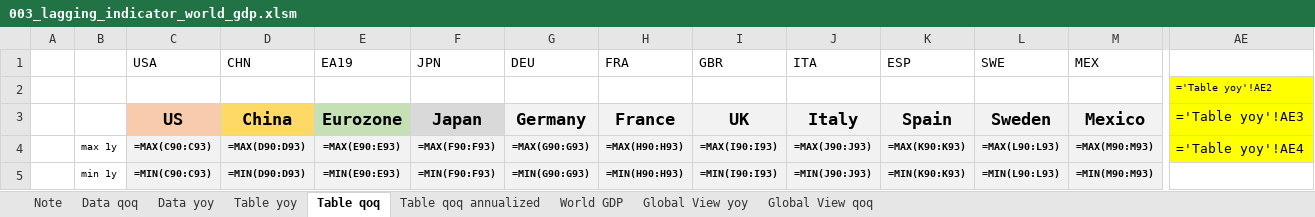
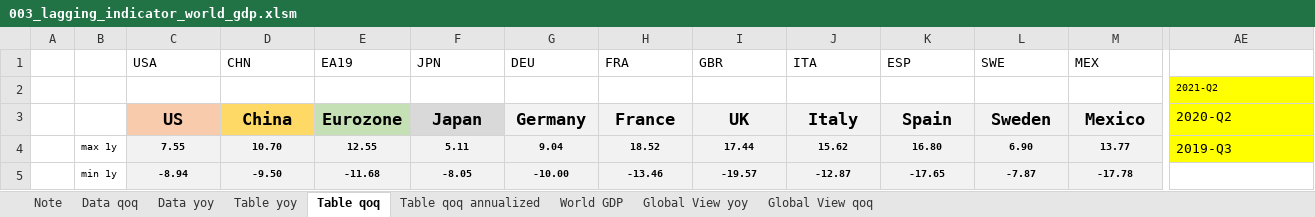
Before and after one commit to markjm5/portfoliomanagement, an Excel workbook: trading_excel_files/01_lagging_coincident_indicators/003_lagging_indicator_world_gdp.xlsm, sheet Table qoq, drawn as a sheet; only a part is shown, gaps mark what is left out; values as stored, in another font and other column widths than the file's, no borders; formulas without a stored value are shown as written; conditional formats not drawn; the diff covers the shown part only; the diff names each change by its address in the sheet, - before the commit and + after, or states it on an @@ line.

```diff
--- a/trading_excel_files/01_lagging_coincident_indicators/003_lagging_indicator_world_gdp.xlsm (sheet Table qoq)
+++ b/trading_excel_files/01_lagging_coincident_indicators/003_lagging_indicator_world_gdp.xlsm (sheet Table qoq)
-AE2: ='Table yoy'!AE2
+AE2: 2021-Q2
-AE3: ='Table yoy'!AE3
+AE3: 2020-Q2
-C4 (USA): =MAX(C90:C93)
+C4 (USA): 7.55
-D4 (CHN): =MAX(D90:D93)
+D4 (CHN): 10.70
-E4 (EA19): =MAX(E90:E93)
+E4 (EA19): 12.55
-F4 (JPN): =MAX(F90:F93)
+F4 (JPN): 5.11
-G4 (DEU): =MAX(G90:G93)
+G4 (DEU): 9.04
-H4 (FRA): =MAX(H90:H93)
+H4 (FRA): 18.52
-I4 (GBR): =MAX(I90:I93)
+I4 (GBR): 17.44
-J4 (ITA): =MAX(J90:J93)
+J4 (ITA): 15.62
-K4 (ESP): =MAX(K90:K93)
+K4 (ESP): 16.80
-L4 (SWE): =MAX(L90:L93)
+L4 (SWE): 6.90
-M4 (MEX): =MAX(M90:M93)
+M4 (MEX): 13.77
-AE4: ='Table yoy'!AE4
+AE4: 2019-Q3
-C5 (USA): =MIN(C90:C93)
+C5 (USA): -8.94
-D5 (CHN): =MIN(D90:D93)
+D5 (CHN): -9.50
-E5 (EA19): =MIN(E90:E93)
+E5 (EA19): -11.68
-F5 (JPN): =MIN(F90:F93)
+F5 (JPN): -8.05
-G5 (DEU): =MIN(G90:G93)
+G5 (DEU): -10.00
-H5 (FRA): =MIN(H90:H93)
+H5 (FRA): -13.46
-I5 (GBR): =MIN(I90:I93)
+I5 (GBR): -19.57
-J5 (ITA): =MIN(J90:J93)
+J5 (ITA): -12.87
-K5 (ESP): =MIN(K90:K93)
+K5 (ESP): -17.65
-L5 (SWE): =MIN(L90:L93)
+L5 (SWE): -7.87
-M5 (MEX): =MIN(M90:M93)
+M5 (MEX): -17.78
```
Also changed, not shown: 29 added rows, 29 removed rows and 78 edited cells elsewhere in this sheet, sheet Table yoy, sheet Table qoq annualized, sheet Global View qoq, sheet Global View yoy, sheet Data qoq, sheet World GDP, 1 more sheet, hidden cells, charts or pictures, 1 other file.
